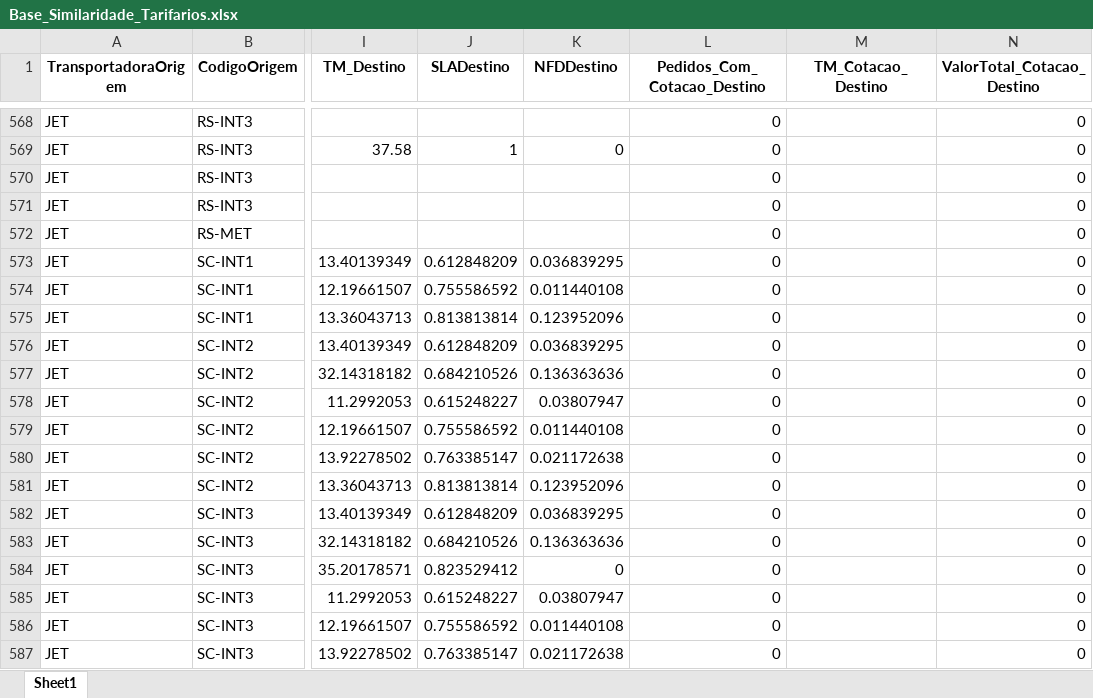
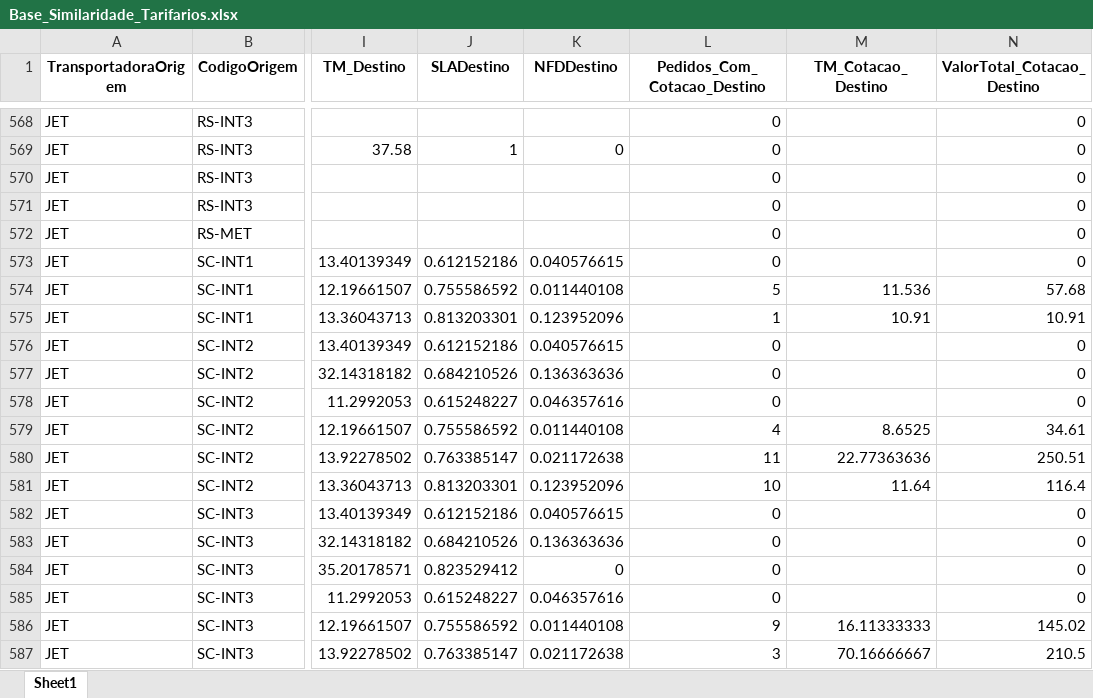
Before and after one commit to Renato-Donadel/monitor-pedidos, an Excel workbook: data/Base_Similaridade_Tarifarios.xlsx, sheet Sheet1, drawn as a sheet; only a part is shown, gaps mark what is left out; values as stored, in another font and other column widths than the file's, no borders; the diff covers the shown part only; the diff names each change by its address in the sheet, - before the commit and + after, or states it on an @@ line.

```diff
--- a/data/Base_Similaridade_Tarifarios.xlsx (sheet Sheet1)
+++ b/data/Base_Similaridade_Tarifarios.xlsx (sheet Sheet1)
-J573 (SLADestino): 0.612848209
+J573 (SLADestino): 0.612152186
-K573 (NFDDestino): 0.036839295
+K573 (NFDDestino): 0.040576615
-L574 (Pedidos_Com_Cotacao_Destino): 0
+L574 (Pedidos_Com_Cotacao_Destino): 5
-M574 (TM_Cotacao_Destino): (empty)
+M574 (TM_Cotacao_Destino): 11.536
-N574 (ValorTotal_Cotacao_Destino): 0
+N574 (ValorTotal_Cotacao_Destino): 57.68
-J575 (SLADestino): 0.813813814
+J575 (SLADestino): 0.813203301
-L575 (Pedidos_Com_Cotacao_Destino): 0
+L575 (Pedidos_Com_Cotacao_Destino): 1
-M575 (TM_Cotacao_Destino): (empty)
+M575 (TM_Cotacao_Destino): 10.91
-N575 (ValorTotal_Cotacao_Destino): 0
+N575 (ValorTotal_Cotacao_Destino): 10.91
-J576 (SLADestino): 0.612848209
+J576 (SLADestino): 0.612152186
-K576 (NFDDestino): 0.036839295
+K576 (NFDDestino): 0.040576615
-K578 (NFDDestino): 0.03807947
+K578 (NFDDestino): 0.046357616
-L579 (Pedidos_Com_Cotacao_Destino): 0
+L579 (Pedidos_Com_Cotacao_Destino): 4
-M579 (TM_Cotacao_Destino): (empty)
+M579 (TM_Cotacao_Destino): 8.6525
-N579 (ValorTotal_Cotacao_Destino): 0
+N579 (ValorTotal_Cotacao_Destino): 34.61
-L580 (Pedidos_Com_Cotacao_Destino): 0
+L580 (Pedidos_Com_Cotacao_Destino): 11
-M580 (TM_Cotacao_Destino): (empty)
+M580 (TM_Cotacao_Destino): 22.77363636
-N580 (ValorTotal_Cotacao_Destino): 0
+N580 (ValorTotal_Cotacao_Destino): 250.51
-J581 (SLADestino): 0.813813814
+J581 (SLADestino): 0.813203301
-L581 (Pedidos_Com_Cotacao_Destino): 0
+L581 (Pedidos_Com_Cotacao_Destino): 10
-M581 (TM_Cotacao_Destino): (empty)
+M581 (TM_Cotacao_Destino): 11.64
-N581 (ValorTotal_Cotacao_Destino): 0
+N581 (ValorTotal_Cotacao_Destino): 116.4
-J582 (SLADestino): 0.612848209
+J582 (SLADestino): 0.612152186
-K582 (NFDDestino): 0.036839295
+K582 (NFDDestino): 0.040576615
-K585 (NFDDestino): 0.03807947
+K585 (NFDDestino): 0.046357616
-L586 (Pedidos_Com_Cotacao_Destino): 0
+L586 (Pedidos_Com_Cotacao_Destino): 9
-M586 (TM_Cotacao_Destino): (empty)
+M586 (TM_Cotacao_Destino): 16.11333333
-N586 (ValorTotal_Cotacao_Destino): 0
+N586 (ValorTotal_Cotacao_Destino): 145.02
-L587 (Pedidos_Com_Cotacao_Destino): 0
+L587 (Pedidos_Com_Cotacao_Destino): 3
-M587 (TM_Cotacao_Destino): (empty)
+M587 (TM_Cotacao_Destino): 70.16666667
-N587 (ValorTotal_Cotacao_Destino): 0
+N587 (ValorTotal_Cotacao_Destino): 210.5
```
Also changed, not shown: 1753 edited cells elsewhere in this sheet, 1 other file.
